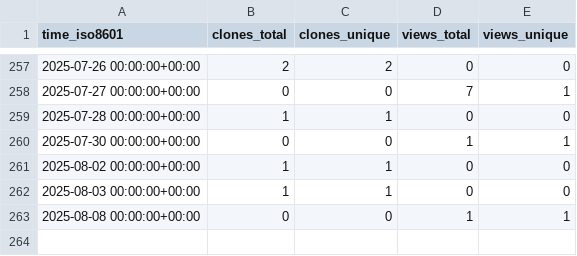
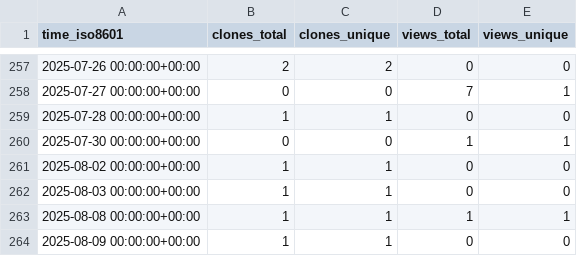
Before and after one commit to NBICLAB/optgan-data-repo, a CSV file: NBICLAB/OPT-GAN/ghrs-data/views_clones_aggregate.csv, drawn as a sheet; only a part is shown, gaps mark what is left out.

```diff
--- a/NBICLAB/OPT-GAN/ghrs-data/views_clones_aggregate.csv
+++ b/NBICLAB/OPT-GAN/ghrs-data/views_clones_aggregate.csv
@@ -262,2 +262,3 @@ time_iso8601,clones_total,clones_unique,views_total,views_unique
 2025-08-03 00:00:00+00:00,1,1,0,0
-2025-08-08 00:00:00+00:00,0,0,1,1
+2025-08-08 00:00:00+00:00,1,1,1,1
+2025-08-09 00:00:00+00:00,1,1,0,0
```
Also changed, not shown: 1 other file.
